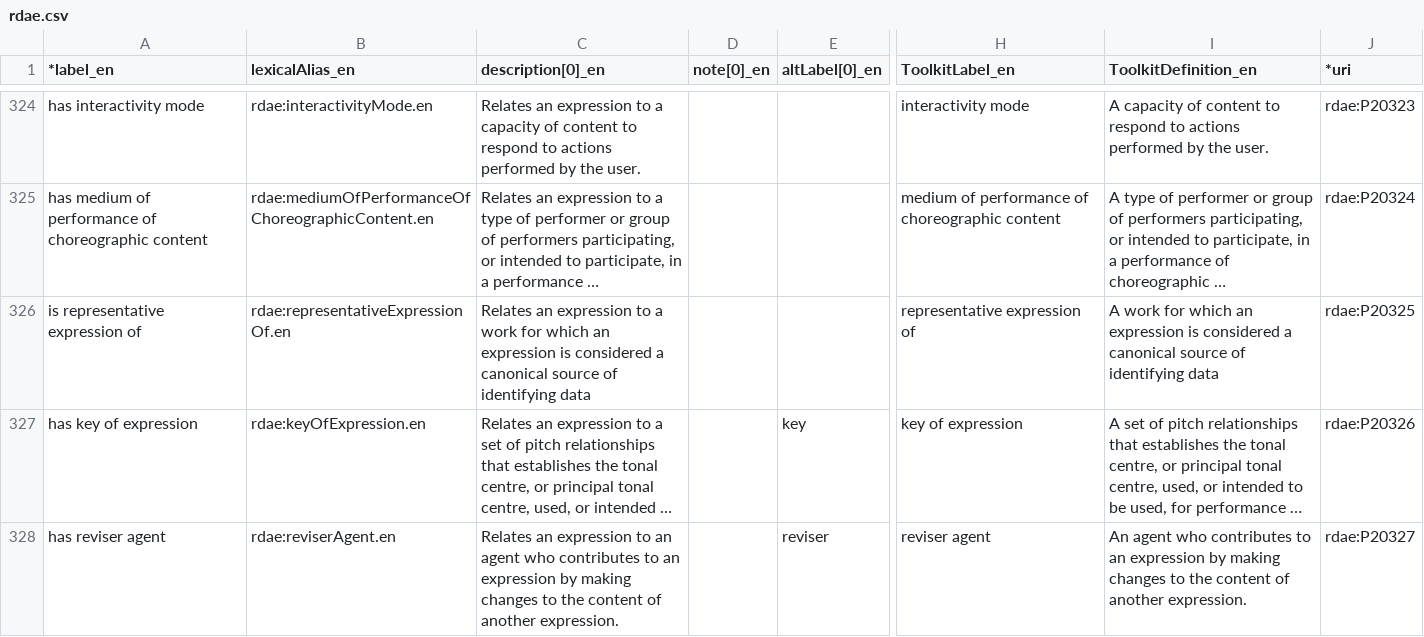
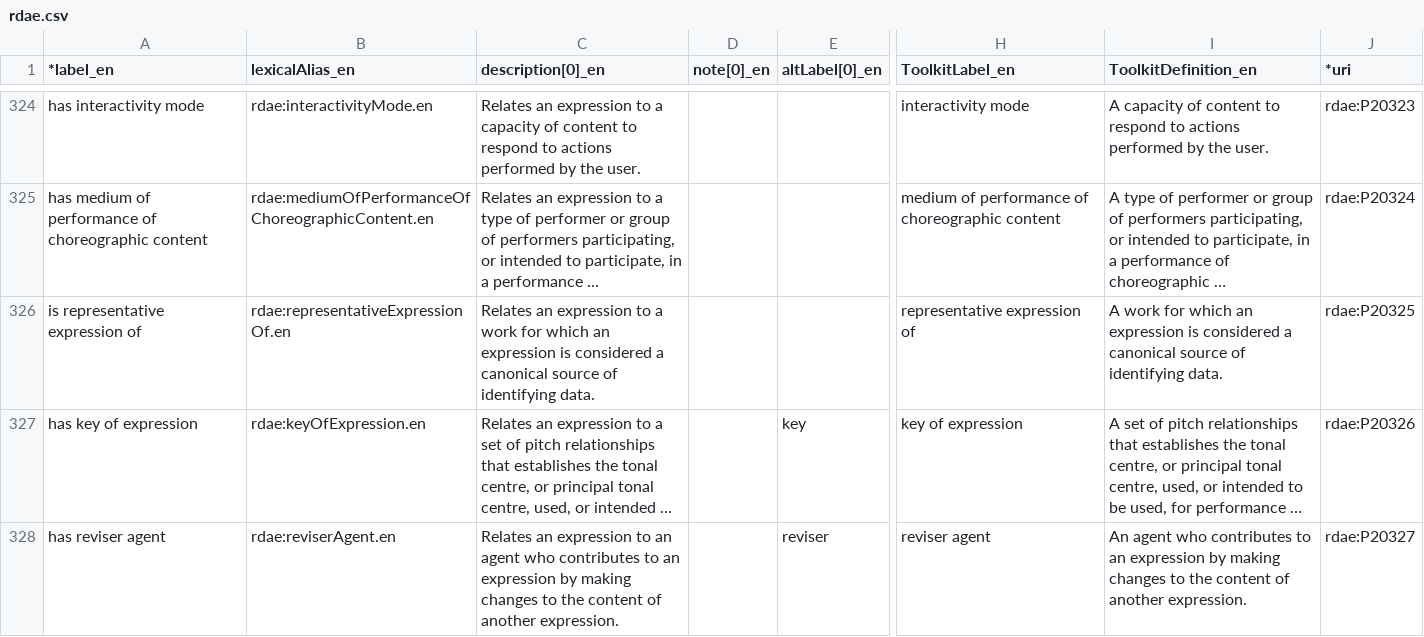
Before and after one commit to RDARegistry/RDA-Vocabularies, a CSV file: csv/Elements/rdae.csv, drawn as a sheet; only a part is shown, gaps mark what is left out; long unchanged cells end in …; the diff names each change by its address in the sheet, - before the commit and + after, or states it on an @@ line.

```diff
--- a/csv/Elements/rdae.csv
+++ b/csv/Elements/rdae.csv
-C326 (description[0]_en): …of identifying data
+C326 (description[0]_en): …of identifying data.
-I326 (ToolkitDefinition_en): …of identifying data
+I326 (ToolkitDefinition_en): …of identifying data.
```
Also changed, not shown: csv/Elements/rdan.csv, csv/Elements/rdand.csv, 2 other files.
